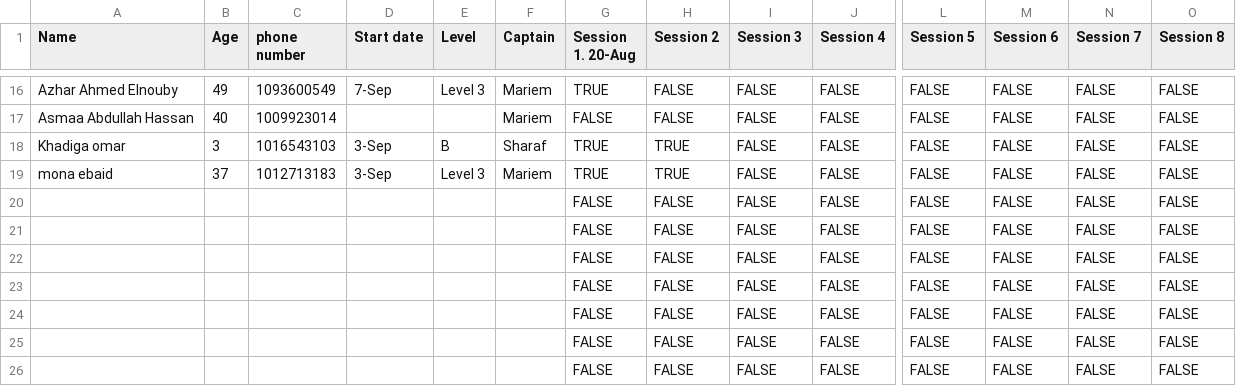
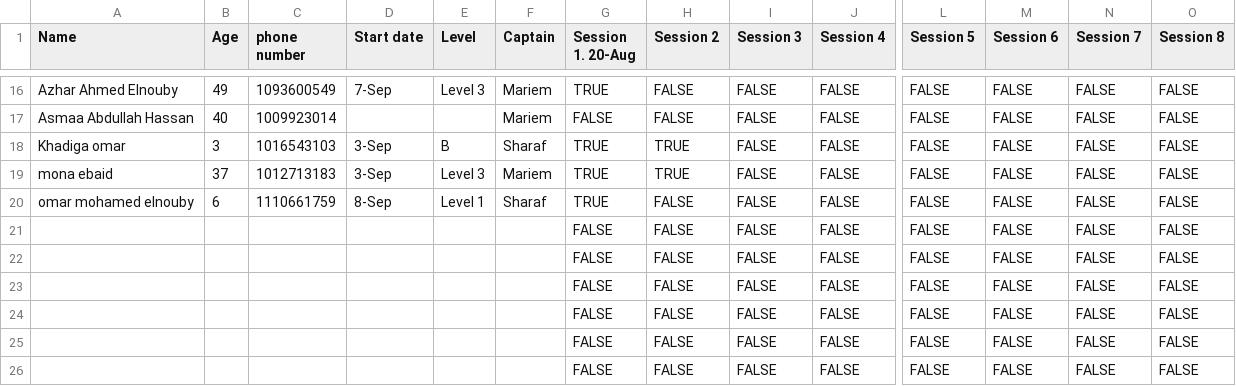
Before and after one commit to mohamedsharaf834-coder/ORCA-Academy, a CSV file: public/data/students.csv, drawn as a sheet; only a part is shown, gaps mark what is left out; the shorter side is filled out with more unchanged rows; rows hold the shown columns only; the diff names each change by its address in the sheet, - before the commit and + after, or states it on an @@ line.

Commit message:
Update students.csv

```diff
--- a/public/data/students.csv
+++ b/public/data/students.csv
+row 20: omar mohamed elnouby | 6 | 1110661759 | 8-Sep | Level 1 | Sharaf | TRUE | FALSE | FALSE | FALSE | FALSE | FALSE | FALSE | FALSE
```
